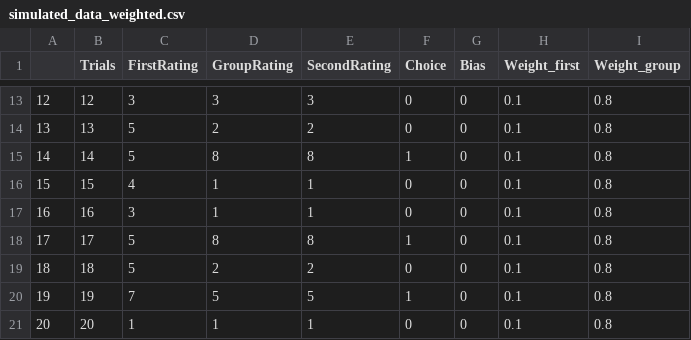
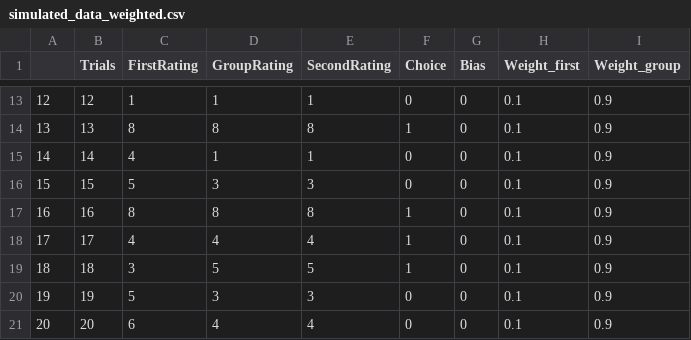
Before and after one commit to MinaAlmasi/bayesian-model-of-conformity, a CSV file: data/simulated_data_weighted.csv, drawn as a sheet; only a part is shown, gaps mark what is left out; the diff covers the shown part only.

```diff
--- a/data/simulated_data_weighted.csv
+++ b/data/simulated_data_weighted.csv
@@ -13,9 +13,9 @@
-"12",12,3,3,3,0,0,0.1,0.8
-"13",13,5,2,2,0,0,0.1,0.8
-"14",14,5,8,8,1,0,0.1,0.8
-"15",15,4,1,1,0,0,0.1,0.8
-"16",16,3,1,1,0,0,0.1,0.8
-"17",17,5,8,8,1,0,0.1,0.8
-"18",18,5,2,2,0,0,0.1,0.8
-"19",19,7,5,5,1,0,0.1,0.8
-"20",20,1,1,1,0,0,0.1,0.8
+"12",12,1,1,1,0,0,0.1,0.9
+"13",13,8,8,8,1,0,0.1,0.9
+"14",14,4,1,1,0,0,0.1,0.9
+"15",15,5,3,3,0,0,0.1,0.9
+"16",16,8,8,8,1,0,0.1,0.9
+"17",17,4,4,4,1,0,0.1,0.9
+"18",18,3,5,5,1,0,0.1,0.9
+"19",19,5,3,3,0,0,0.1,0.9
+"20",20,6,4,4,0,0,0.1,0.9
```
Also changed, not shown: 106 edited cells elsewhere in this file, data/simulated_data_simple.csv, 1 other file.
